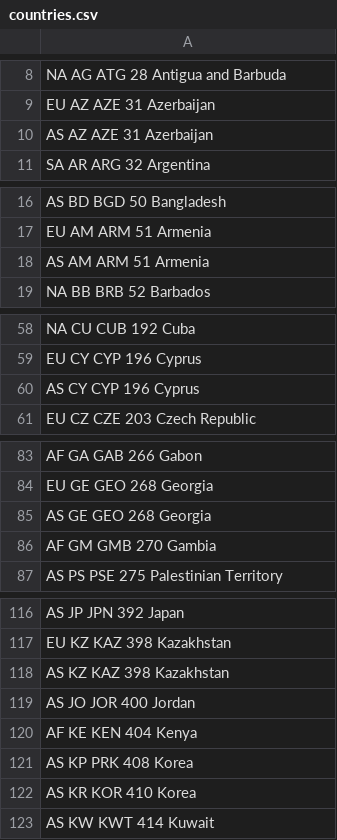
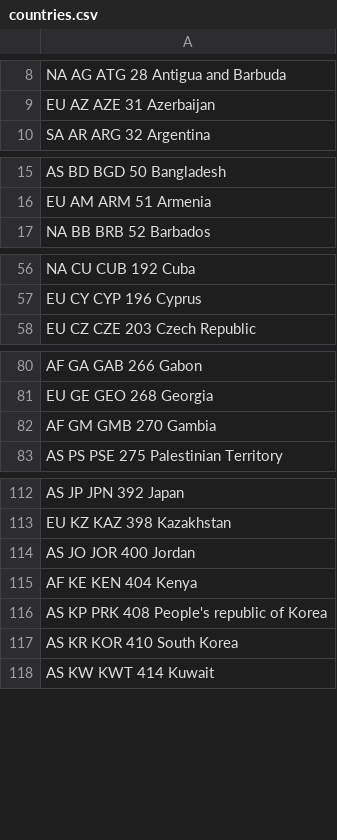
Before and after one commit to chriswk/mylib, a CSV file: web-app/countries.csv, drawn as a sheet; only a part is shown, gaps mark what is left out; the diff covers the shown part only.

```diff
--- a/web-app/countries.csv
+++ b/web-app/countries.csv
@@ -9,3 +9,2 @@ NA      AG      ATG     28      Antigua and Barbuda
 EU      AZ      AZE     31      Azerbaijan
-AS      AZ      AZE     31      Azerbaijan
 SA      AR      ARG     32      Argentina
@@ -17,3 +16,2 @@ AS      BD      BGD     50      Bangladesh
 EU      AM      ARM     51      Armenia
-AS      AM      ARM     51      Armenia
 NA      BB      BRB     52      Barbados
@@ -59,3 +57,2 @@ NA      CU      CUB     192     Cuba
 EU      CY      CYP     196     Cyprus
-AS      CY      CYP     196     Cyprus
 EU      CZ      CZE     203     Czech Republic
@@ -84,3 +81,2 @@ AF      GA      GAB     266     Gabon
 EU      GE      GEO     268     Georgia
-AS      GE      GEO     268     Georgia
 AF      GM      GMB     270     Gambia
@@ -117,7 +113,6 @@ AS      JP      JPN     392     Japan
 EU      KZ      KAZ     398     Kazakhstan
-AS      KZ      KAZ     398     Kazakhstan
 AS      JO      JOR     400     Jordan
 AF      KE      KEN     404     Kenya
-AS      KP      PRK     408     Korea
-AS      KR      KOR     410     Korea
+AS      KP      PRK     408     People's republic of Korea
+AS      KR      KOR     410     South Korea
 AS      KW      KWT     414     Kuwait
```
Also changed, not shown: 3 removed rows elsewhere in this file, 6 other files.
